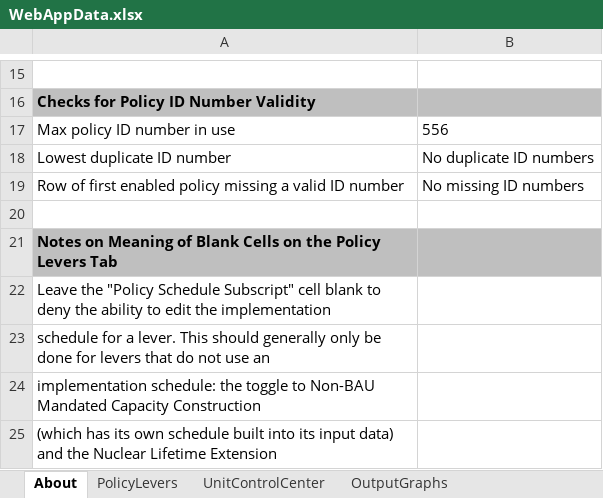
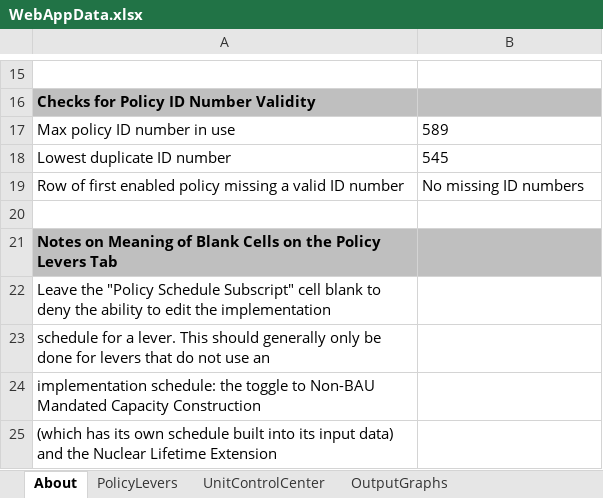
Before and after one commit to EnergyInnovation/eps-india, an Excel workbook: WebAppData.xlsx, sheet About, drawn as a sheet; only a part is shown, gaps mark what is left out; values as stored, in another font and other column widths than the file's, no borders; conditional formats not drawn; the diff names each change by its address in the sheet, - before the commit and + after, or states it on an @@ line.

```diff
--- a/WebAppData.xlsx (sheet About)
+++ b/WebAppData.xlsx (sheet About)
-B17: 556
+B17: 589
-B18: No duplicate ID numbers
+B18: 545
```
Also changed, not shown: sheet PolicyLevers, sheet OutputGraphs, sheet UnitControlCenter, sheet Output Graph Color Key, sheet ReferenceScenarios, other sheet tabs, formulas that keep their value.
